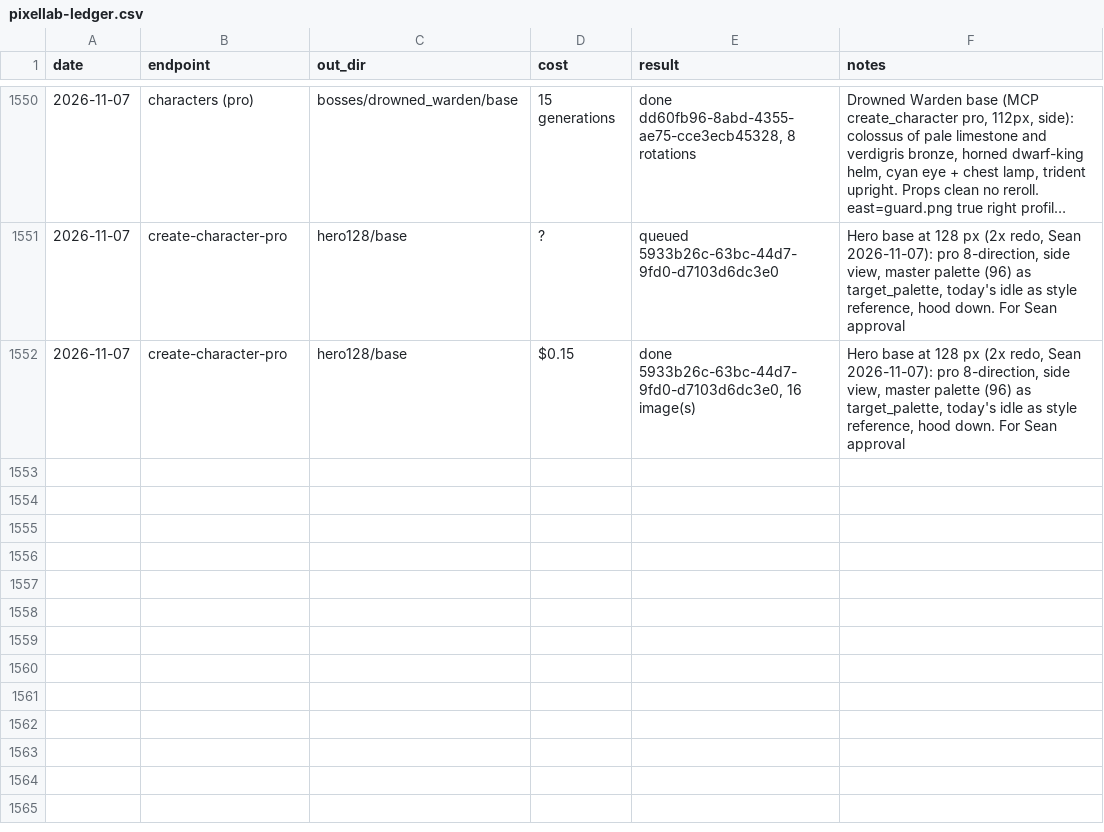
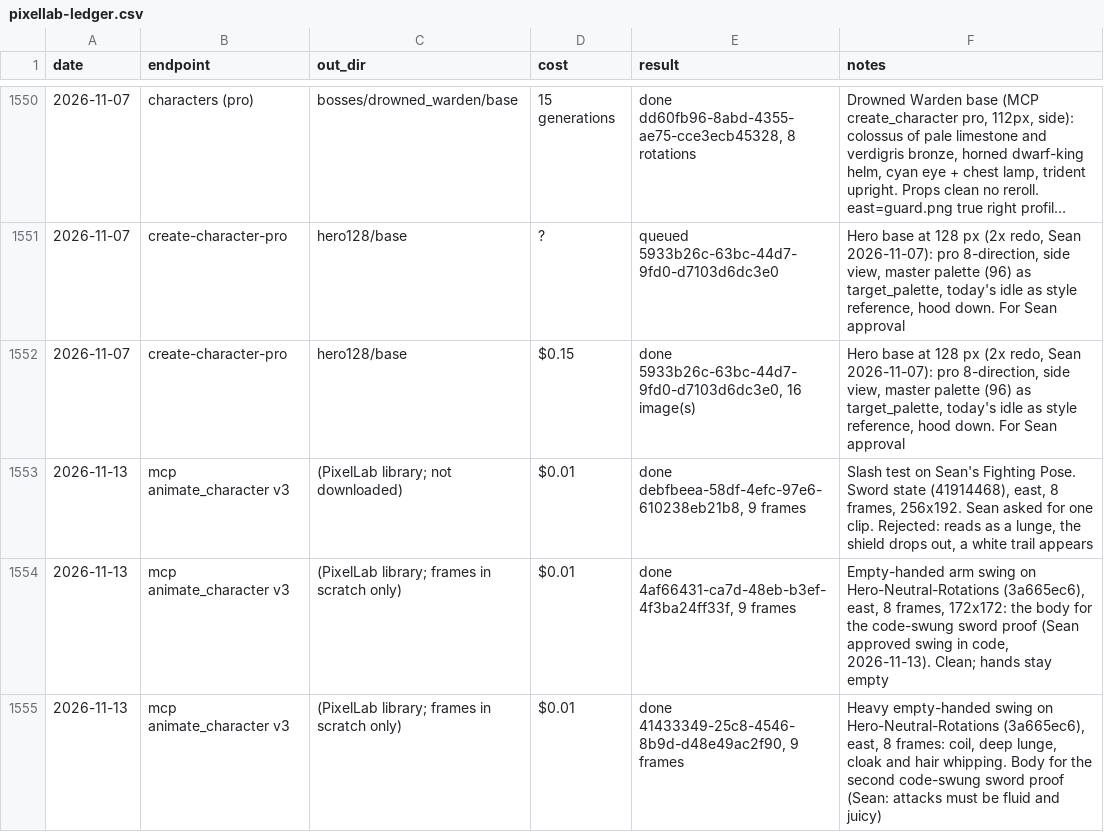
Before and after one commit to sagedragoon79/Yldenfall, a CSV file: art/pixellab-ledger.csv, drawn as a sheet; only a part is shown, gaps mark what is left out; long unchanged cells end in ….

```diff
--- a/art/pixellab-ledger.csv
+++ b/art/pixellab-ledger.csv
@@ -1552 +1552,4 @@ date,endpoint,out_dir,cost,result,notes
 2026-11-07,create-character-pro,hero128/base,$0.15,"done 5933b26c-63bc-44d7-9fd0-d7103d6dc3e0, 16 image(s)","Hero base at 128 px (2x redo, Sean 2026-11-07): pro 8-direction, side view, master palette (96) as target_palette, today's idle as style reference, hood down. For Sean approval"
+2026-11-13,mcp animate_character v3,(PixelLab library; not downloaded),$0.01,"done debfbeea-58df-4efc-97e6-610238eb21b8, 9 frames","Slash test on Sean's Fighting Pose. Sword state (41914468), east, 8 frames, 256x192. Sean asked for one clip. Rejected: reads as a lunge, the shield drops out, a white trail appears"
+2026-11-13,mcp animate_character v3,(PixelLab library; frames in scratch only),$0.01,"done 4af66431-ca7d-48eb-b3ef-4f3ba24ff33f, 9 frames","Empty-handed arm swing on Hero-Neutral-Rotations (3a665ec6), east, 8 frames, 172x172: the body for the code-swung sword proof (Sean approved swing in code, 2026-11-13). Clean; hands stay empty"
+2026-11-13,mcp animate_character v3,(PixelLab library; frames in scratch only),$0.01,"done 41433349-25c8-4546-8b9d-d48e49ac2f90, 9 frames","Heavy empty-handed swing on Hero-Neutral-Rotations (3a665ec6), east, 8 frames: coil, deep lunge, cloak and hair whipping. Body for the second code-swung sword proof (Sean: attacks must be fluid and juicy)"
```
Also changed, not shown: 16 other files.
